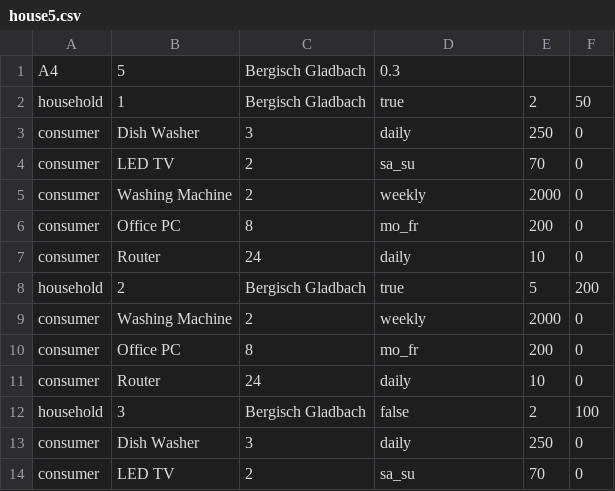
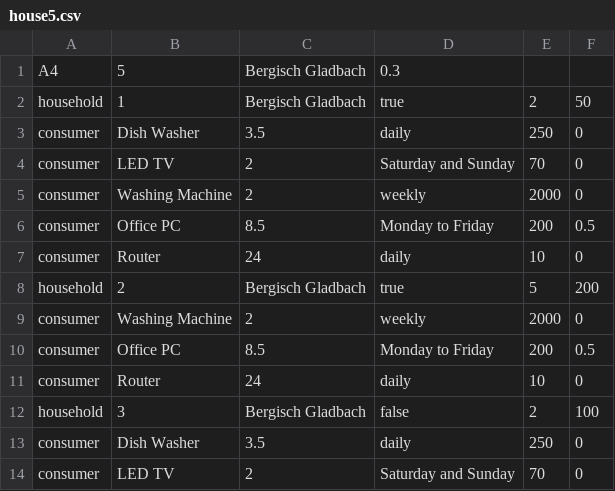
Before and after one commit to muntasiraonik/OOP_WS_2023-2024, a CSV file: house5.csv, drawn as a sheet.

```diff
--- a/house5.csv
+++ b/house5.csv
@@ -2,6 +2,6 @@ A4,5,Bergisch Gladbach,0.3
 household,1,Bergisch Gladbach,true,2,50
-consumer,Dish Washer,3,daily,250,0
-consumer,LED TV,2,sa_su,70,0
+consumer,Dish Washer,3.5,daily,250,0
+consumer,LED TV,2,Saturday and Sunday,70,0
 consumer,Washing Machine,2,weekly,2000,0
-consumer,Office PC,8,mo_fr,200,0
+consumer,Office PC,8.5,Monday to Friday,200,0.5
 consumer,Router,24,daily,10,0
@@ -9,6 +9,6 @@ household,2,Bergisch Gladbach,true,5,200
 consumer,Washing Machine,2,weekly,2000,0
-consumer,Office PC,8,mo_fr,200,0
+consumer,Office PC,8.5,Monday to Friday,200,0.5
 consumer,Router,24,daily,10,0
 household,3,Bergisch Gladbach,false,2,100
-consumer,Dish Washer,3,daily,250,0
-consumer,LED TV,2,sa_su,70,0
+consumer,Dish Washer,3.5,daily,250,0
+consumer,LED TV,2,Saturday and Sunday,70,0
```
Also changed, not shown: house4.csv, 5 other files.
